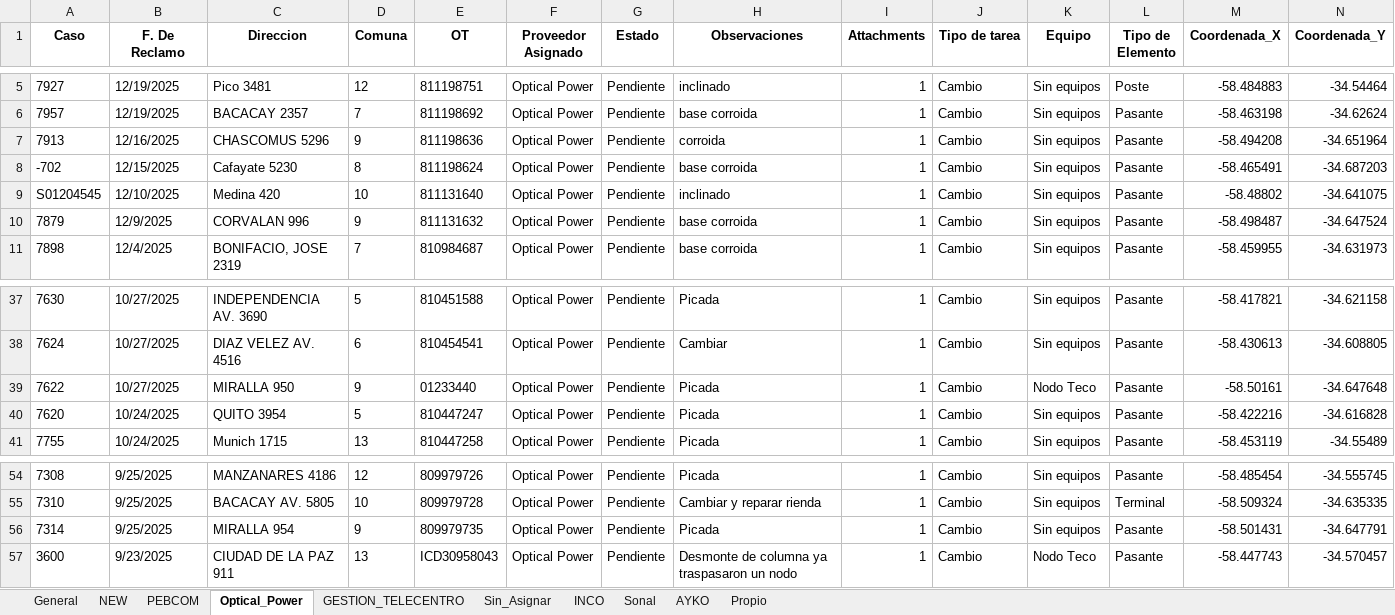
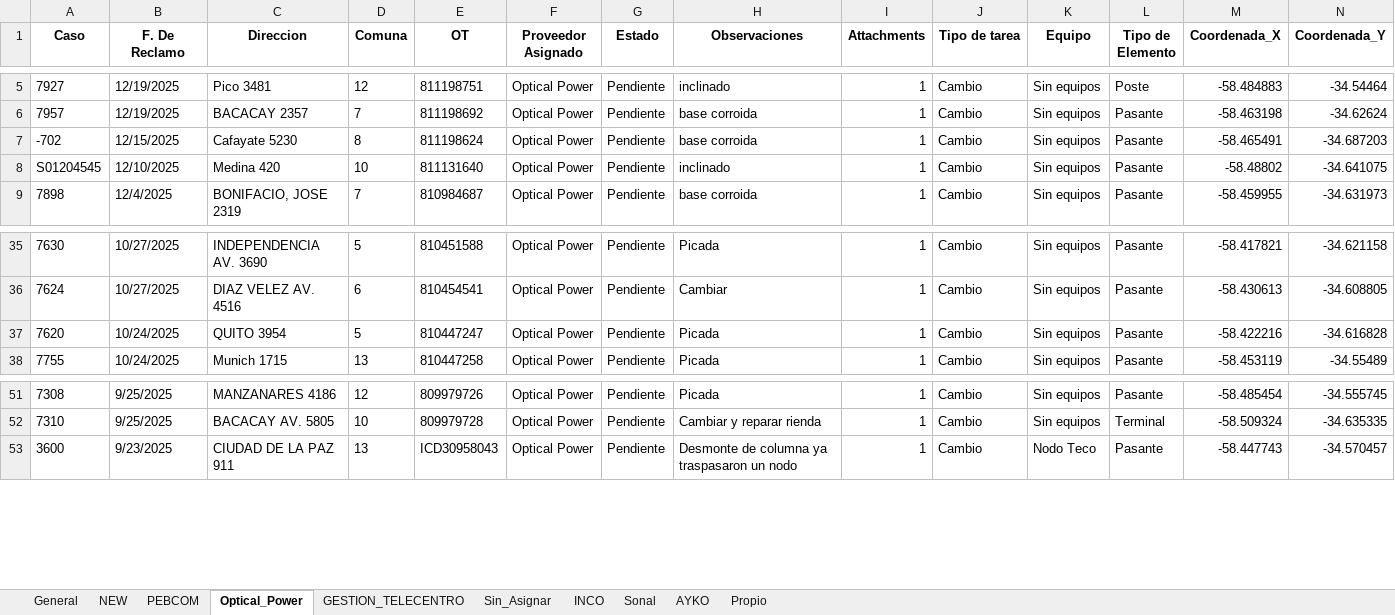
Before and after one commit to gestiondereclamosteco/pendientes_mantenimiento, an Excel workbook: mapa_interactivo.xlsx, sheet Optical_Power, drawn as a sheet; only a part is shown, gaps mark what is left out; values as stored, in another font and other column widths than the file's, no borders; rows hold the shown columns only; the diff names each change by its address in the sheet, - before the commit and + after, or states it on an @@ line.

```diff
--- a/mapa_interactivo.xlsx (sheet Optical_Power)
+++ b/mapa_interactivo.xlsx (sheet Optical_Power)
-row 7: 7913 | 12/16/2025 | CHASCOMUS 5296 | 9 | 811198636 | Optical Power | Pendiente | corroida | 1 | Cambio | Sin equipos | Pasante | -58.494208 | -34.651964
-row 10: 7879 | 12/9/2025 | CORVALAN 996 | 9 | 811131632 | Optical Power | Pendiente | base corroida | 1 | Cambio | Sin equipos | Pasante | -58.498487 | -34.647524
-row 39: 7622 | 10/27/2025 | MIRALLA 950 | 9 | 01233440 | Optical Power | Pendiente | Picada | 1 | Cambio | Nodo Teco | Pasante | -58.50161 | -34.647648
-row 56: 7314 | 9/25/2025 | MIRALLA 954 | 9 | 809979735 | Optical Power | Pendiente | Picada | 1 | Cambio | Sin equipos | Pasante | -58.501431 | -34.647791
```
Also changed, not shown: sheet NEW, sheet General, sheet PEBCOM, 1 other file.
